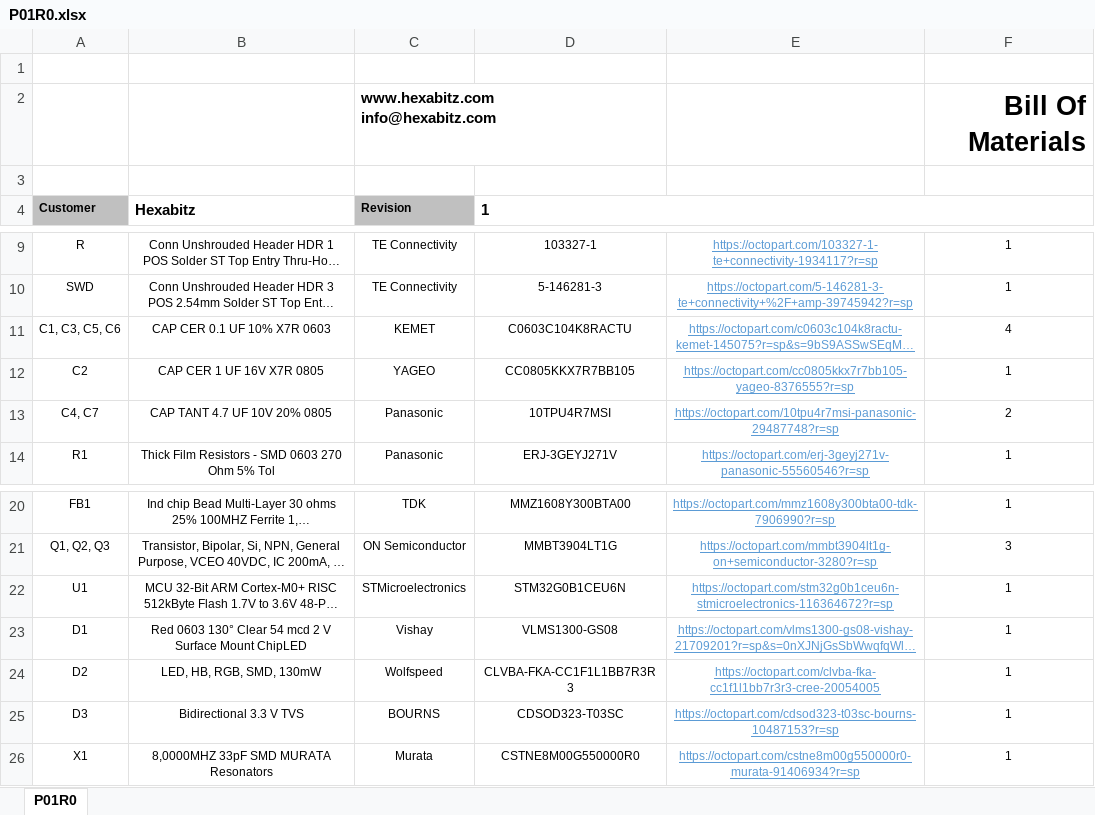
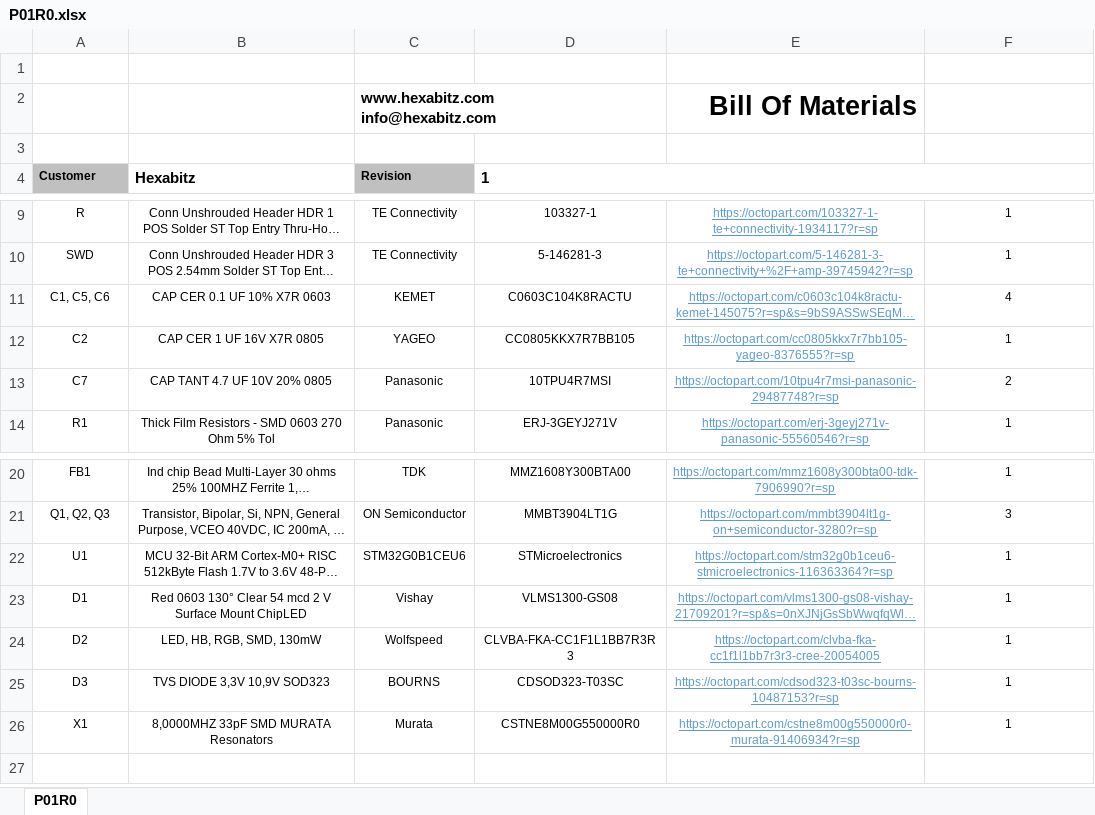
Before and after one commit to HexabitzPlatform/P01R0x-Hardware, an Excel workbook: Released/BOM/P01R0.xlsx, sheet P01R0, drawn as a sheet; only a part is shown, gaps mark what is left out; long unchanged cells end in …; values as stored, in another font and other column widths than the file's, no borders; charts and pictures not drawn; removed rows and columns are numbered as before the commit, all else as after; ↵ is a line break in a cell; the diff names each change by its address in the sheet, - before the commit and + after, or states it on an @@ line.

Commit message:
-Add TVS diode -Change the MCU to STM32G0B1CEU6 -Activate the thermal option for the polygon -Improve the layout design for better appearence

```diff
--- a/Released/BOM/P01R0.xlsx (sheet P01R0)
+++ b/Released/BOM/P01R0.xlsx (sheet P01R0)
-row 2:  |  | www.hexabitz.com ↵ info@hexabitz.com |  |  | Bill Of Materials
+row 2:  |  | www.hexabitz.com ↵ info@hexabitz.com |  | Bill Of Materials
-A11 (Customer): C1, C3, C5, C6
+A11 (Customer): C1, C5, C6
-A13 (Customer): C4, C7
+A13 (Customer): C7
-C22 (Revision): STMicroelectronics
+C22 (Revision): STM32G0B1CEU6
-D22 (1): STM32G0B1CEU6N
+D22 (1): STMicroelectronics
-E22: https://octopart.com/stm32g0b1ceu6n-stmicroelectronics-116364672?r=sp
+E22: https://octopart.com/stm32g0b1ceu6-stmicroelectronics-116363364?r=sp
-B25 (Hexabitz): Bidirectional 3.3 V TVS
+B25 (Hexabitz): TVS DIODE 3,3V 10,9V SOD323
```
Also changed, not shown: charts or pictures, 18 other files.
